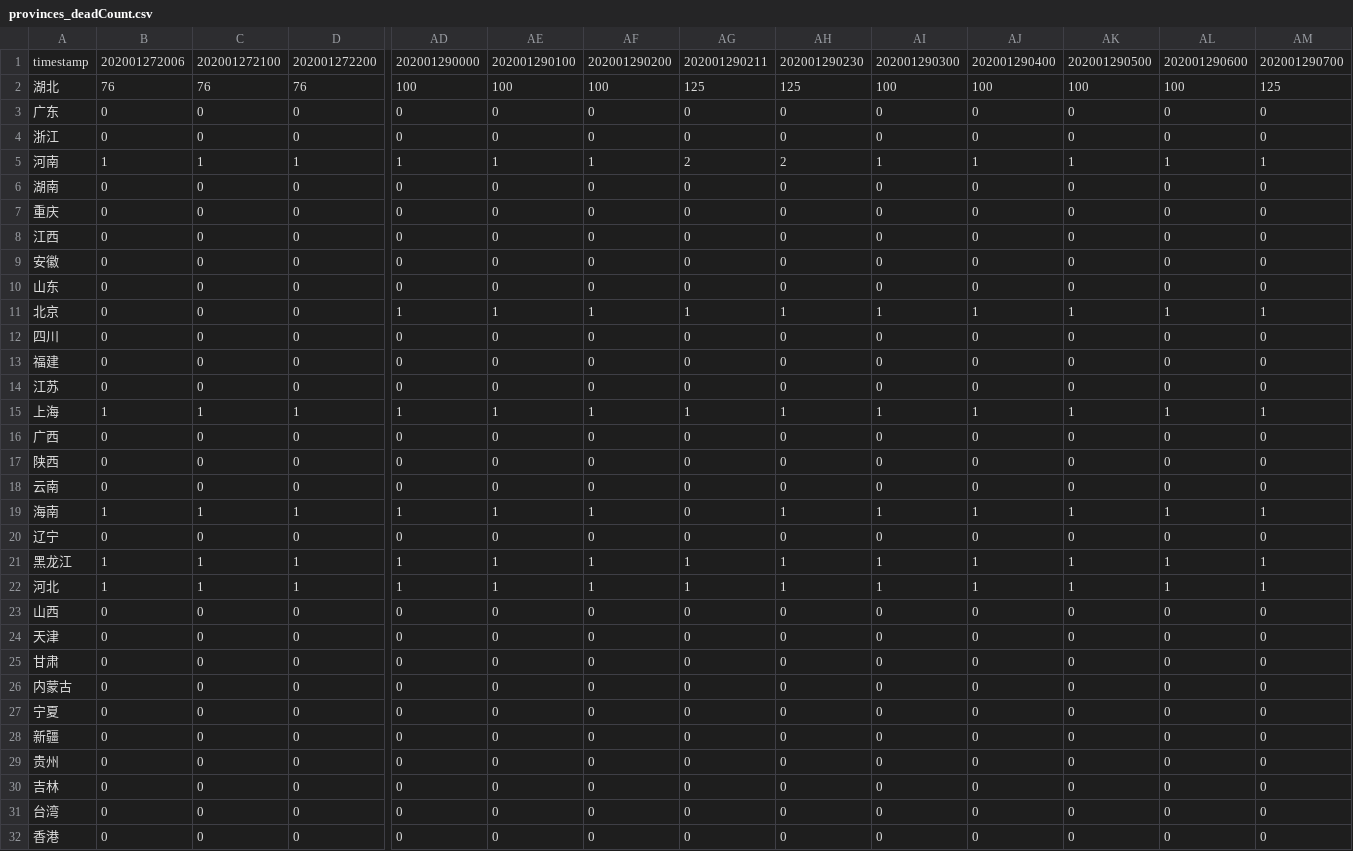
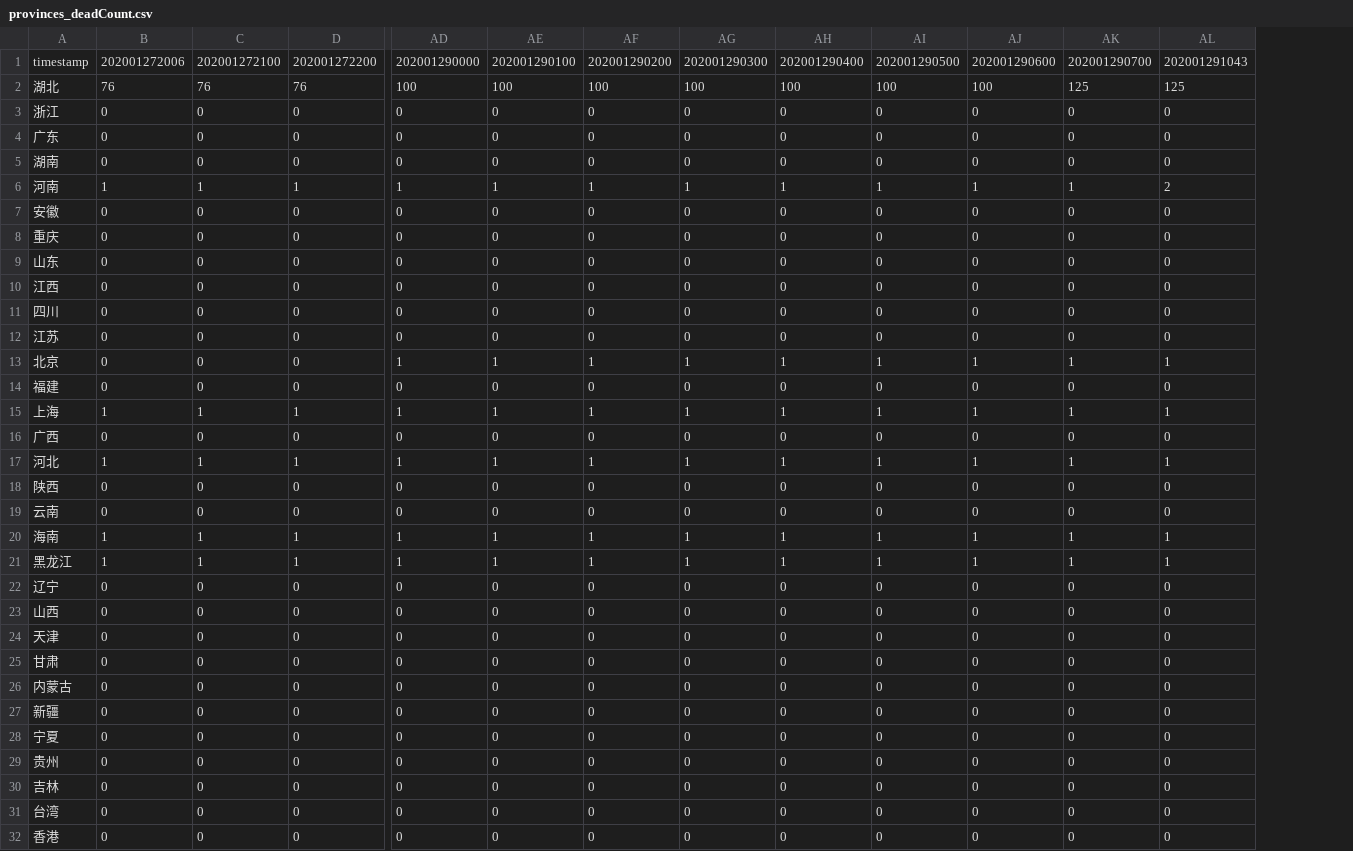
Before and after one commit to qhjqhj00/ConV2020, a CSV file: res/provinces_deadCount.csv, drawn as a sheet; only a part is shown, gaps mark what is left out; removed rows and columns are numbered as before the commit, all else as after; rows hold the shown columns only; the diff names each change by its address in the sheet, - before the commit and + after, or states it on an @@ line.

```diff
--- a/res/provinces_deadCount.csv
+++ b/res/provinces_deadCount.csv
-column AM, rows 1-3: 202001290700 | 125 | 0; rows 6-8: all 0; row 11: 1; row 13: 0; rows 15-20: 1 | 0 | 0 | 0 | 1 | 0; rows 23-27: all 0; rows 29-32: all 0
-AG1: 202001290211
+AG1: 202001290300
-AH1: 202001290230
+AH1: 202001290400
-AI1: 202001290300
+AI1: 202001290500
-AJ1: 202001290400
+AJ1: 202001290600
-AK1: 202001290500
+AK1: 202001290700
-AL1: 202001290600
+AL1: 202001291043
-AG2: 125
+AG2: 100
-AH2: 125
+AH2: 100
-AK2: 100
+AK2: 125
-AL2: 100
+AL2: 125
@@ row 4 moved to row 3: 浙江 @@
-row 5: 河南 | 1 | 1 | 1 | 1 | 1 | 1 | 2 | 2 | 1 | 1 | 1 | 1 | 1
+row 6: 河南 | 1 | 1 | 1 | 1 | 1 | 1 | 1 | 1 | 1 | 1 | 1 | 2
@@ row 9 moved to row 7: 安徽 @@
@@ row 10 moved to row 9: 山东 @@
@@ row 12 moved to row 11: 四川 @@
@@ row 14 moved to row 12: 江苏 @@
@@ row 22 moved to row 17: 河北 @@
-AG20: 0
+AG20: 1
@@ row 28 moved to row 27: 新疆 @@
```
Also changed, not shown: res/cities_confirmedCount.csv, res/cities_curedCount.csv, 5 other files.
